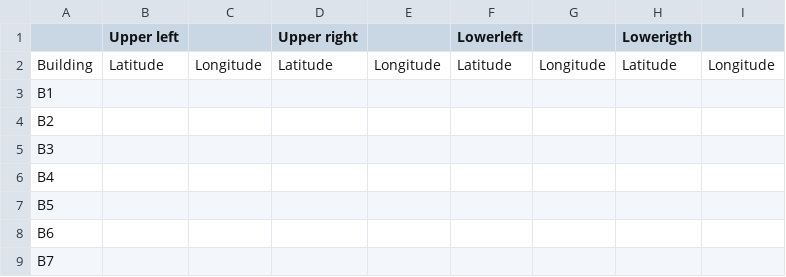
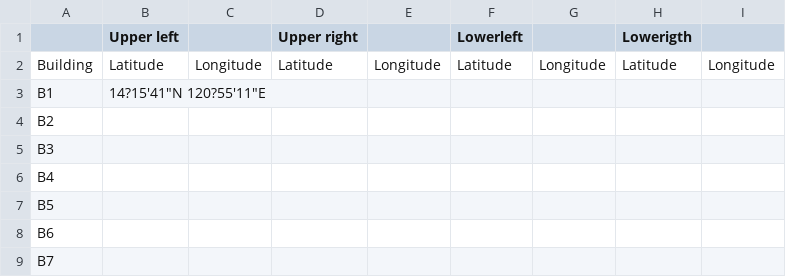
Before and after one commit to johnK014/gpsdata, a CSV file: GPSDataa.csv, drawn as a sheet.

Commit message:
Update CSV from Google Sheets

```diff
--- a/GPSDataa.csv
+++ b/GPSDataa.csv
@@ -2,3 +2,3 @@
 Building,Latitude,Longitude,Latitude,Longitude,Latitude,Longitude,Latitude,Longitude
-B1,,,,,,,,
+B1,14?15'41"N 120?55'11"E,,,,,,,
 B2,,,,,,,,
```
